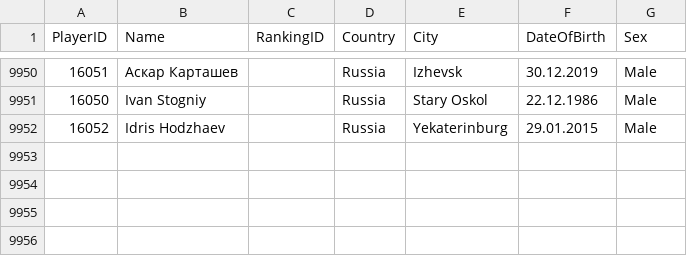
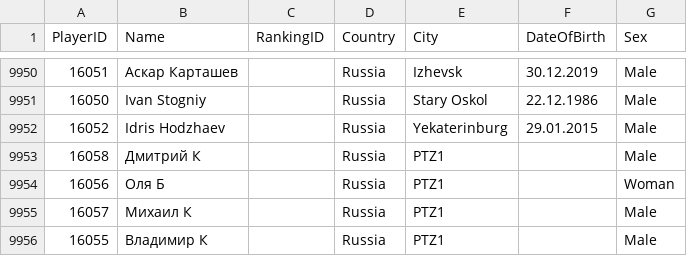
Before and after one commit to amundfylling/Scorpion-Scraper-2.0, a CSV file: data/players_data.csv, drawn as a sheet; only a part is shown, gaps mark what is left out.

```diff
--- a/data/players_data.csv
+++ b/data/players_data.csv
@@ -9952 +9952,5 @@
 16052,Idris Hodzhaev,,Russia,Yekaterinburg,29.01.2015,Male
+16058,Дмитрий К,,Russia,PTZ1,,Male
+16056,Оля Б,,Russia,PTZ1,,Woman
+16057,Михаил К,,Russia,PTZ1,,Male
+16055,Владимир К,,Russia,PTZ1,,Male
```
Also changed, not shown: data/tournament_data.csv, 1 other file.
